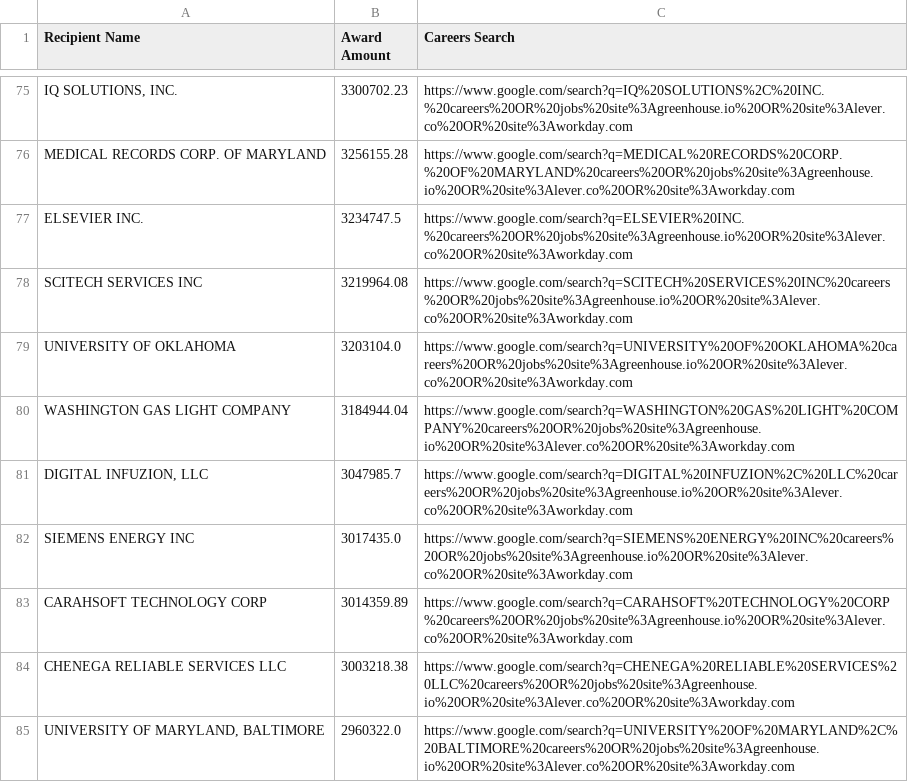
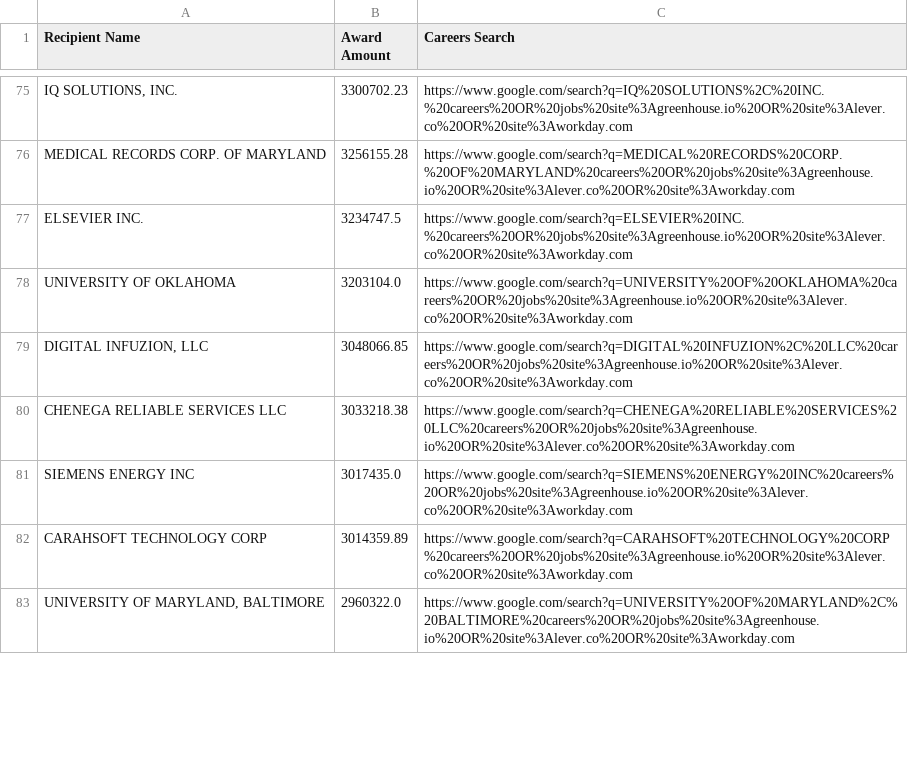
Before and after one commit to feldmangn/nih-awards-tracker, a CSV file: data/nih_top_recipients_last_90d_enriched.csv, drawn as a sheet; only a part is shown, gaps mark what is left out; the diff covers the shown part only.

```diff
--- a/data/nih_top_recipients_last_90d_enriched.csv
+++ b/data/nih_top_recipients_last_90d_enriched.csv
@@ -77,9 +77,7 @@ MEDICAL RECORDS CORP. OF MARYLAND,3256155.28,https://www.google.com/search?q=MED
 ELSEVIER INC.,3234747.5,https://www.google.com/search?q=ELSEVIER%20INC.%20careers%20OR%20jobs%20site%3Agreenhouse.io%20OR%20site%3Alever.co%20OR%20site%3Aworkday.com
-SCITECH SERVICES INC,3219964.08,https://www.google.com/search?q=SCITECH%20SERVICES%20INC%20careers%20OR%20jobs%20site%3Agreenhouse.io%20OR%20site%3Alever.co%20OR%20site%3Aworkday.com
 UNIVERSITY OF OKLAHOMA,3203104.0,https://www.google.com/search?q=UNIVERSITY%20OF%20OKLAHOMA%20careers%20OR%20jobs%20site%3Agreenhouse.io%20OR%20site%3Alever.co%20OR%20site%3Aworkday.com
-WASHINGTON GAS LIGHT COMPANY,3184944.04,https://www.google.com/search?q=WASHINGTON%20GAS%20LIGHT%20COMPANY%20careers%20OR%20jobs%20site%3Agreenhouse.io%20OR%20site%3Alever.co%20OR%20site%3Aworkday.com
-"DIGITAL INFUZION, LLC",3047985.7,https://www.google.com/search?q=DIGITAL%20INFUZION%2C%20LLC%20careers%20OR%20jobs%20site%3Agreenhouse.io%20OR%20site%3Alever.co%20OR%20site%3Aworkday.com
+"DIGITAL INFUZION, LLC",3048066.85,https://www.google.com/search?q=DIGITAL%20INFUZION%2C%20LLC%20careers%20OR%20jobs%20site%3Agreenhouse.io%20OR%20site%3Alever.co%20OR%20site%3Aworkday.com
+CHENEGA RELIABLE SERVICES LLC,3033218.38,https://www.google.com/search?q=CHENEGA%20RELIABLE%20SERVICES%20LLC%20careers%20OR%20jobs%20site%3Agreenhouse.io%20OR%20site%3Alever.co%20OR%20site%3Aworkday.com
 SIEMENS ENERGY INC,3017435.0,https://www.google.com/search?q=SIEMENS%20ENERGY%20INC%20careers%20OR%20jobs%20site%3Agreenhouse.io%20OR%20site%3Alever.co%20OR%20site%3Aworkday.com
 CARAHSOFT TECHNOLOGY CORP,3014359.89,https://www.google.com/search?q=CARAHSOFT%20TECHNOLOGY%20CORP%20careers%20OR%20jobs%20site%3Agreenhouse.io%20OR%20site%3Alever.co%20OR%20site%3Aworkday.com
-CHENEGA RELIABLE SERVICES LLC,3003218.38,https://www.google.com/search?q=CHENEGA%20RELIABLE%20SERVICES%20LLC%20careers%20OR%20jobs%20site%3Agreenhouse.io%20OR%20site%3Alever.co%20OR%20site%3Aworkday.com
 "UNIVERSITY OF MARYLAND, BALTIMORE",2960322.0,https://www.google.com/search?q=UNIVERSITY%20OF%20MARYLAND%2C%20BALTIMORE%20careers%20OR%20jobs%20site%3Agreenhouse.io%20OR%20site%3Alever.co%20OR%20site%3Aworkday.com
```
Also changed, not shown: 10 added rows, 11 removed rows, 95 moved rows and 6 edited cells elsewhere in this file, data/cms_awards_last_90d.csv, data/dod_awards_last_90d.csv, 22 other files.
